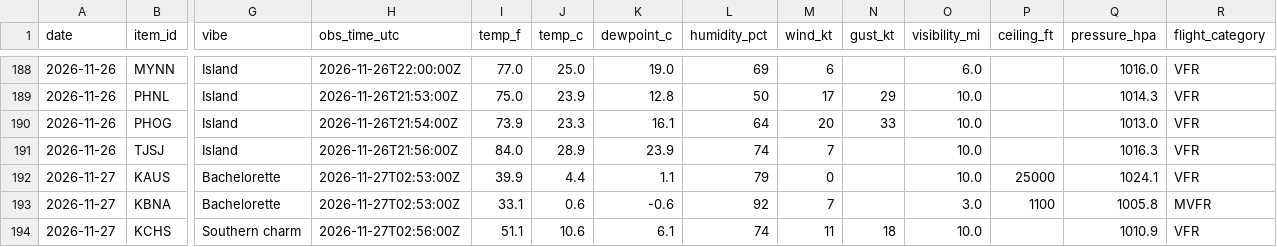
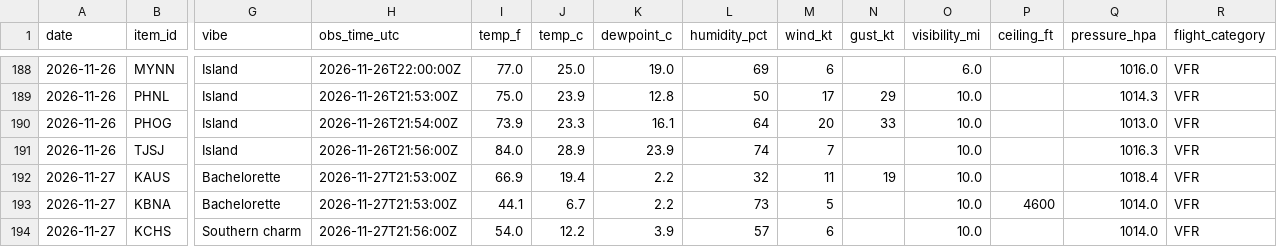
Before and after one commit to allisonbelll/-data-tracker, a CSV file: data/history.csv, drawn as a sheet; only a part is shown, gaps mark what is left out; the diff covers the shown part only; the diff names each change by its address in the sheet, - before the commit and + after, or states it on an @@ line.

```diff
--- a/data/history.csv
+++ b/data/history.csv
-H192:H193 (obs_time_utc): 2026-11-27T02:53:00Z
+H192:H193 (obs_time_utc): 2026-11-27T21:53:00Z
-I192 (temp_f): 39.9
+I192 (temp_f): 66.9
-J192 (temp_c): 4.4
+J192 (temp_c): 19.4
-K192 (dewpoint_c): 1.1
+K192 (dewpoint_c): 2.2
-L192 (humidity_pct): 79
+L192 (humidity_pct): 32
-M192 (wind_kt): 0
+M192 (wind_kt): 11
-N192 (gust_kt): (empty)
+N192 (gust_kt): 19
-P192 (ceiling_ft): 25000
+P192 (ceiling_ft): (empty)
-Q192 (pressure_hpa): 1024.1
+Q192 (pressure_hpa): 1018.4
-I193 (temp_f): 33.1
+I193 (temp_f): 44.1
-J193 (temp_c): 0.6
+J193 (temp_c): 6.7
-K193 (dewpoint_c): -0.6
+K193 (dewpoint_c): 2.2
-L193 (humidity_pct): 92
+L193 (humidity_pct): 73
-M193 (wind_kt): 7
+M193 (wind_kt): 5
-O193 (visibility_mi): 3.0
+O193 (visibility_mi): 10.0
-P193 (ceiling_ft): 1100
+P193 (ceiling_ft): 4600
-Q193 (pressure_hpa): 1005.8
+Q193 (pressure_hpa): 1014.0
-R193 (flight_category): MVFR
+R193 (flight_category): VFR
-H194 (obs_time_utc): 2026-11-27T02:56:00Z
+H194 (obs_time_utc): 2026-11-27T21:56:00Z
-I194 (temp_f): 51.1
+I194 (temp_f): 54.0
-J194 (temp_c): 10.6
+J194 (temp_c): 12.2
-K194 (dewpoint_c): 6.1
+K194 (dewpoint_c): 3.9
-L194 (humidity_pct): 74
+L194 (humidity_pct): 57
-M194 (wind_kt): 11
+M194 (wind_kt): 6
-N194 (gust_kt): 18
+N194 (gust_kt): (empty)
-Q194 (pressure_hpa): 1010.9
+Q194 (pressure_hpa): 1014.0
```
Also changed, not shown: 115 edited cells elsewhere in this file, data/runs.csv, 2 other files.
